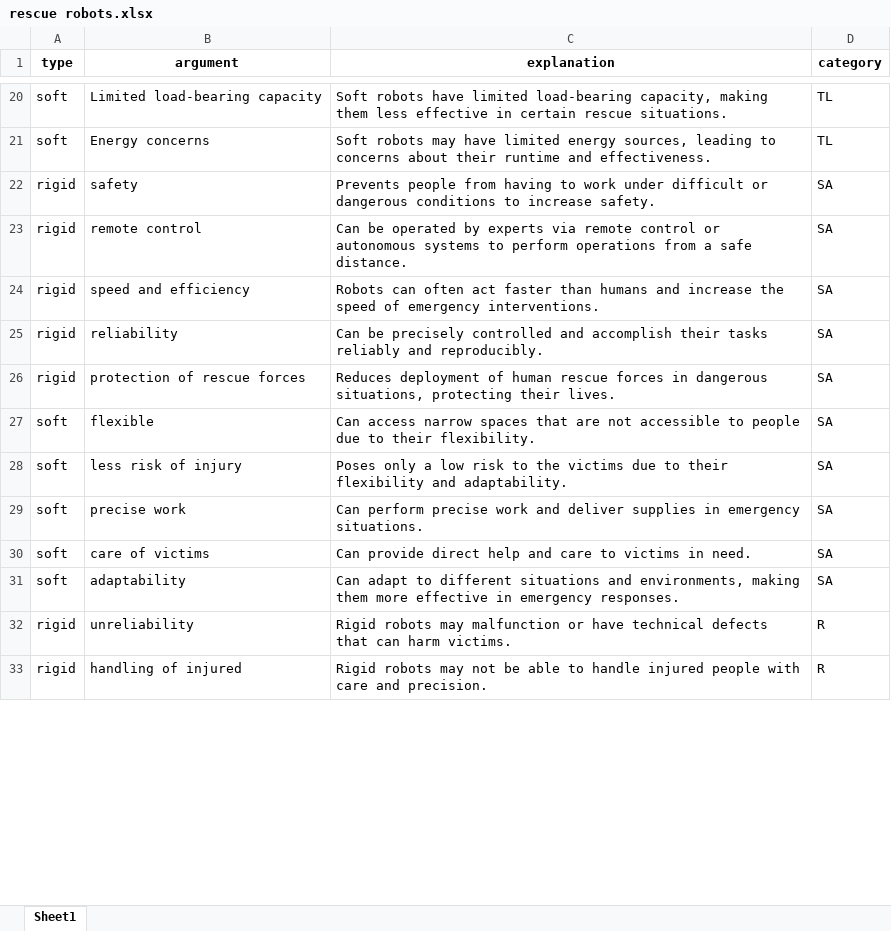
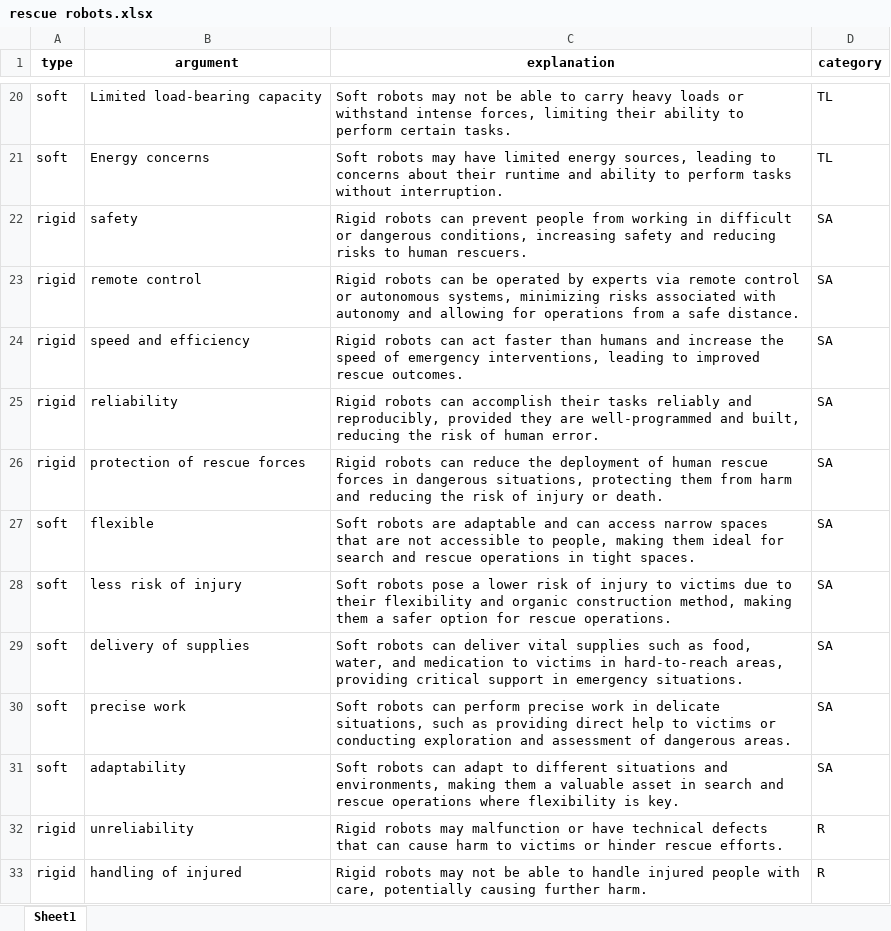
Before and after one commit to FennStatistics/Article_SoftRobotIntervention, an Excel workbook: Analyses/main study - LLM/output/rescue robots.xlsx, sheet Sheet1, drawn as a sheet; only a part is shown, gaps mark what is left out; values as stored, in another font and other column widths than the file's, no borders; removed rows and columns are numbered as before the commit, all else as after; the diff covers the shown part only; the diff names each change by its address in the sheet, - before the commit and + after, or states it on an @@ line.

```diff
--- a/Analyses/main study - LLM/output/rescue robots.xlsx (sheet Sheet1)
+++ b/Analyses/main study - LLM/output/rescue robots.xlsx (sheet Sheet1)
-C20 (explanation): Soft robots have limited load-bearing capacity, making them less effective in certain rescue situations.
+C20 (explanation): Soft robots may not be able to carry heavy loads or withstand intense forces, limiting their ability to perform certain tasks.
-C21 (explanation): …runtime and effectiveness.
+C21 (explanation): …runtime and ability to perform tasks without interruption.
-C22 (explanation): Prevents people from having to work under difficult or dangerous conditions to increase safety.
+C22 (explanation): Rigid robots can prevent people from working in difficult or dangerous conditions, increasing safety and reducing risks to human rescuers.
-C23 (explanation): Can be operated by experts via remote control or autonomous systems to perform operations from…
+C23 (explanation): Rigid robots can be operated by experts via remote control or autonomous systems, minimizing risks associated with autonomy and allowing for operations from…
-C24 (explanation): Robots can often act faster than humans and increase the speed of emergency interventions.
+C24 (explanation): Rigid robots can act faster than humans and increase the speed of emergency interventions, leading to improved rescue outcomes.
-C25 (explanation): Can be precisely controlled and accomplish their tasks reliably and reproducibly.
+C25 (explanation): Rigid robots can accomplish their tasks reliably and reproducibly, provided they are well-programmed and built, reducing the risk of human error.
-C26 (explanation): Reduces deployment of human rescue forces in dangerous situations, protecting their lives.
+C26 (explanation): Rigid robots can reduce the deployment of human rescue forces in dangerous situations, protecting them from harm and reducing the risk of injury or death.
-C27 (explanation): Can access narrow spaces that are not accessible to people due to their flexibility.
+C27 (explanation): Soft robots are adaptable and can access narrow spaces that are not accessible to people, making them ideal for search and rescue operations in tight spaces.
-C28 (explanation): Poses only a low risk to the victims due to their flexibility and adaptability.
+C28 (explanation): Soft robots pose a lower risk of injury to victims due to their flexibility and organic construction method, making them a safer option for rescue operations.
+row 29: soft | delivery of supplies | Soft robots can deliver vital supplies such as food, water, and medication to victims in hard-to-reach areas, providing critical support in emergency situations. | SA
-C30 (explanation): Can perform precise work and deliver supplies in emergency situations.
+C30 (explanation): Soft robots can perform precise work in delicate situations, such as providing direct help to victims or conducting exploration and assessment of dangerous areas.
-row 30: soft | care of victims | Can provide direct help and care to victims in need. | SA
-C31 (explanation): Can adapt to different situations and environments, making them more effective in emergency responses.
+C31 (explanation): Soft robots can adapt to different situations and environments, making them a valuable asset in search and rescue operations where flexibility is key.
-C32 (explanation): …that can harm victims.
+C32 (explanation): …that can cause harm to victims or hinder rescue efforts.
-C33 (explanation): …people with care and precision.
+C33 (explanation): …people with care, potentially causing further harm.
```
Also changed, not shown: 12 added rows, 2 removed rows and 68 edited cells elsewhere in this sheet, Analyses/main study - LLM/output/rescue robots AND socially assistive robots.xlsx, Analyses/main study - LLM/output/socially assistive robots.xlsx, 5 other files.
